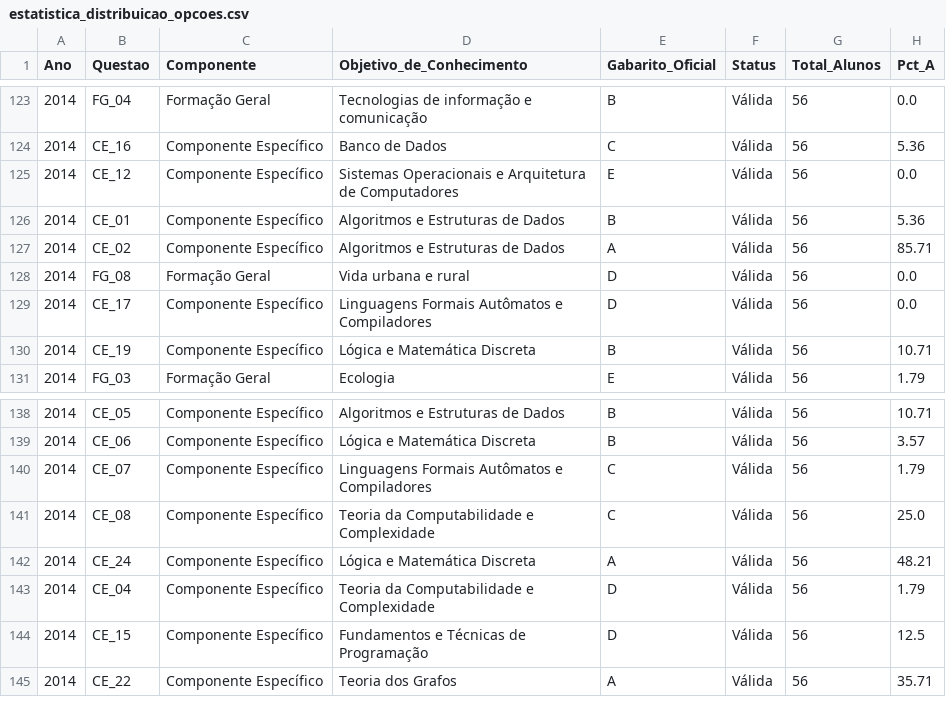
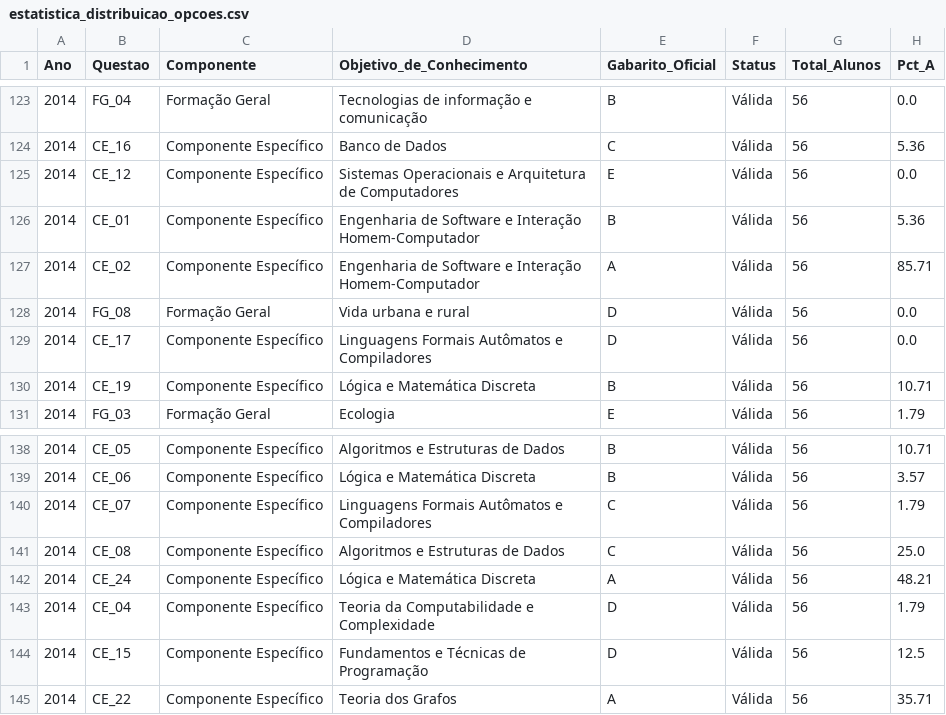
Before and after one commit to gabrizl/enade, a CSV file: relatorios_csv/estatistica_distribuicao_opcoes.csv, drawn as a sheet; only a part is shown, gaps mark what is left out; the diff names each change by its address in the sheet, - before the commit and + after, or states it on an @@ line.

```diff
--- a/relatorios_csv/estatistica_distribuicao_opcoes.csv
+++ b/relatorios_csv/estatistica_distribuicao_opcoes.csv
-D126:D127 (Objetivo_de_Conhecimento): Algoritmos e Estruturas de Dados
+D126:D127 (Objetivo_de_Conhecimento): Engenharia de Software e Interação Homem-Computador
-D141 (Objetivo_de_Conhecimento): Teoria da Computabilidade e Complexidade
+D141 (Objetivo_de_Conhecimento): Algoritmos e Estruturas de Dados
```
Also changed, not shown: relatorios_csv/Enade_Objetivo_Conhecimento - Enade_Objetivo_Conhecimento.csv, relatorios_csv/analise_geral_questoes.csv, 11 other files.
